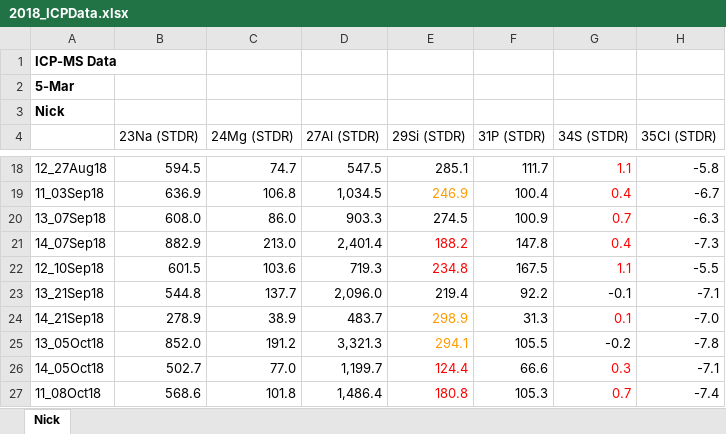
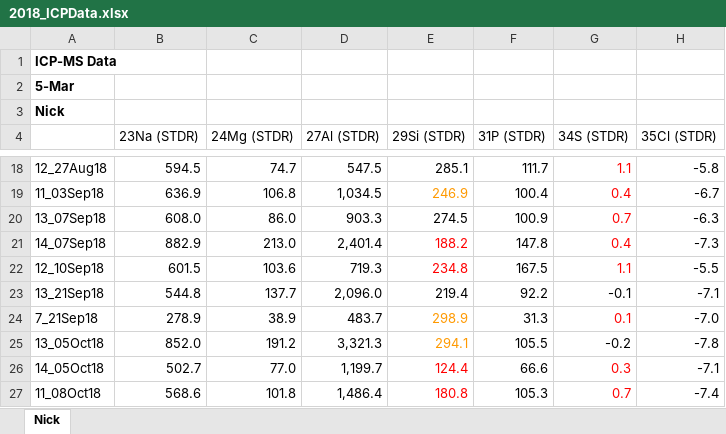
Before and after one commit to CareyLabVT/Reservoirs, an Excel workbook: Data/DataNotYetUploadedToEDI/Sed_trap/Metals/2018_ICPData.xlsx, sheet Nick, drawn as a sheet; only a part is shown, gaps mark what is left out; values as stored, in another font and other column widths than the file's, no borders; the diff names each change by its address in the sheet, - before the commit and + after, or states it on an @@ line.

Commit message:
Fixing Jeff sheet

```diff
--- a/Data/DataNotYetUploadedToEDI/Sed_trap/Metals/2018_ICPData.xlsx (sheet Nick)
+++ b/Data/DataNotYetUploadedToEDI/Sed_trap/Metals/2018_ICPData.xlsx (sheet Nick)
-A24: 14_21Sep18
+A24: 7_21Sep18
```
